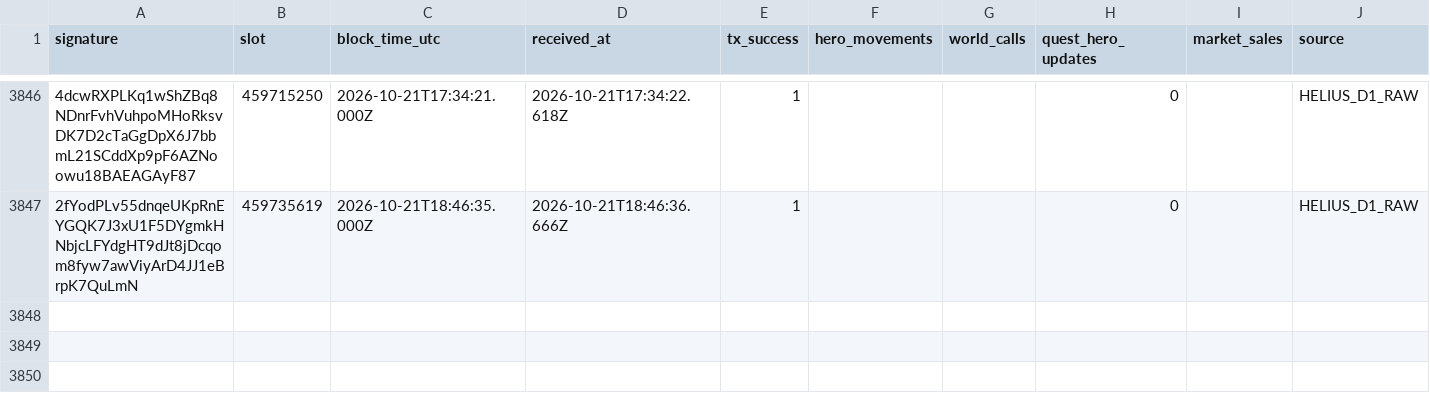
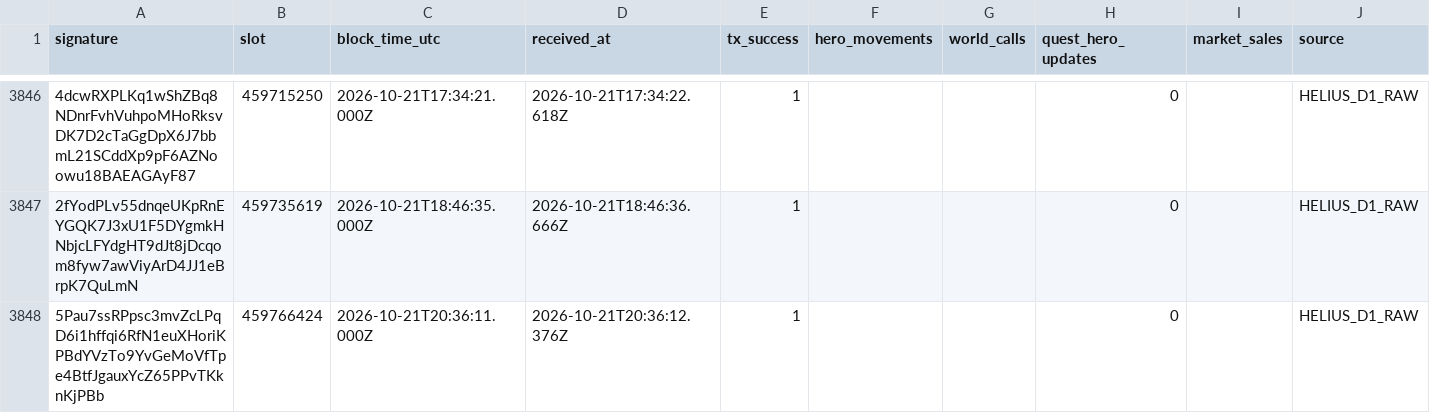
Before and after one commit to cjohnsongh/guild-saga-analytics, a CSV file: data/state/webhook_processed_events.csv, drawn as a sheet; only a part is shown, gaps mark what is left out; the diff names each change by its address in the sheet, - before the commit and + after, or states it on an @@ line.

```diff
--- a/data/state/webhook_processed_events.csv
+++ b/data/state/webhook_processed_events.csv
+row 3848: 5Pau7ssRPpsc3mvZcLPqD6i1hffqi6RfN1euXHoriKPBdYVzTo9YvGeMoVfTpe4BtfJgauxYcZ65PPvTKknKjPBb | 459766424 | 2026-10-21T20:36:11.000Z | 2026-10-21T20:36:12.376Z | 1 |  |  | 0 |  | HELIUS_D1_RAW
```
Also changed, not shown: 5 other files.
